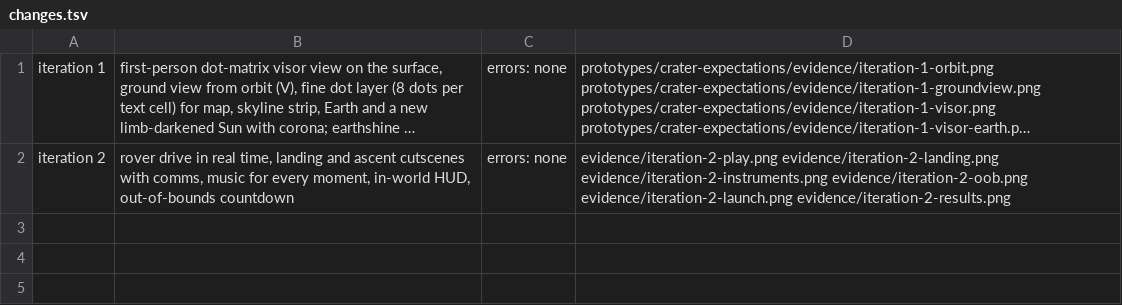
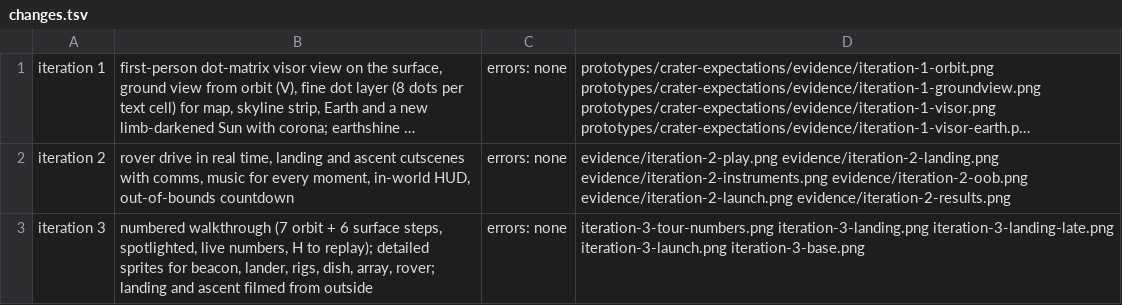
Before and after one commit to mvvhmxd/nasaspaceapps2026, a TSV file: prototypes/crater-expectations/evidence/changes.tsv, drawn as a sheet; long unchanged cells end in …; the diff names each change by its address in the sheet, - before the commit and + after, or states it on an @@ line.

```diff
--- a/prototypes/crater-expectations/evidence/changes.tsv
+++ b/prototypes/crater-expectations/evidence/changes.tsv
+row 3: iteration 3 | numbered walkthrough (7 orbit + 6 surface steps, spotlighted, live numbers, H to replay); detailed sprites for beacon, lander, rigs, dish, array, rover; landing and ascent filmed from outside | errors: none | iteration-3-tour-numbers.png iteration-3-landing.png iteration-3-landing-late.png iteration-3-launch.png iteration-3-base.png
```
Also changed, not shown: 9 other files.
